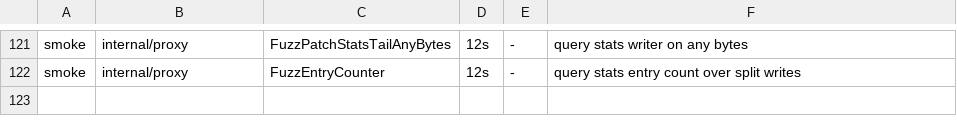
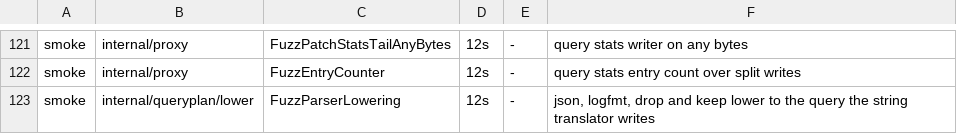
Before and after one commit to ReliablyObserve/loki-vl-proxy, a TSV file: scripts/ci/fuzz_smoke_targets.tsv, drawn as a sheet; only a part is shown, gaps mark what is left out; the diff names each change by its address in the sheet, - before the commit and + after, or states it on an @@ line.

Commit message:
refactor(plan): lower json and logfmt parsers (flags, field lists), drop and keep for log queries
lower.Plan writes the pipes of `| json`, `| logfmt` (--strict, --keep-empty,
field lists, `| json a="b.c"`), `| drop` and `| keep` in a log query, with
builders in internal/translate that reproduce the text of the frozen string
translator. A label filter after a parser, regexp, pattern, unpack,
line_format and label_format stay delegated, as do the spellings the
translator reads from text differently from the typed stage and a
stream-labels profile that names a stream label next to a parser.

The corpus shadow goes from 1,392 to 1,764 native rows of 22,914 with 0
mismatches; a generated grid of 14,101 queries under all 12 profiles holds
168,372 rows (108,027 lowered) with 0 mismatches; FuzzParserLowering is in
fuzz-smoke; the VictoriaLogs oracle reads the lowered and the translated text
of 9,113 queries alike on v1.49.0 and v1.53.0.

```diff
--- a/scripts/ci/fuzz_smoke_targets.tsv
+++ b/scripts/ci/fuzz_smoke_targets.tsv
+row 123: smoke | internal/queryplan/lower | FuzzParserLowering | 12s | - | json, logfmt, drop and keep lower to the query the string translator writes
```
Also changed, not shown: 20 other files.
